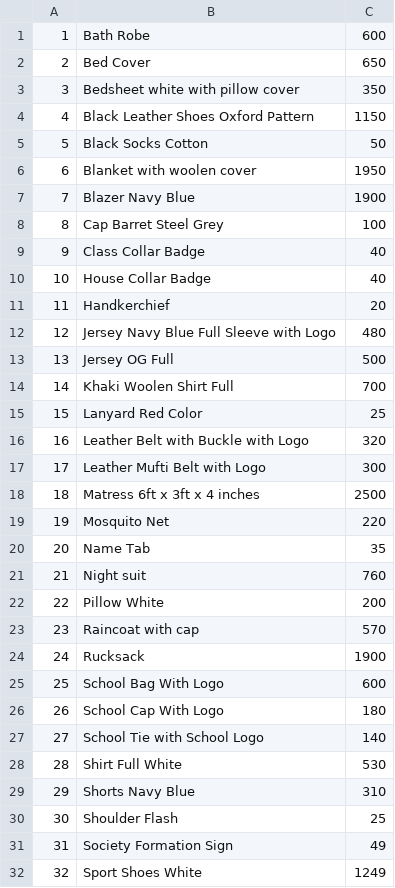
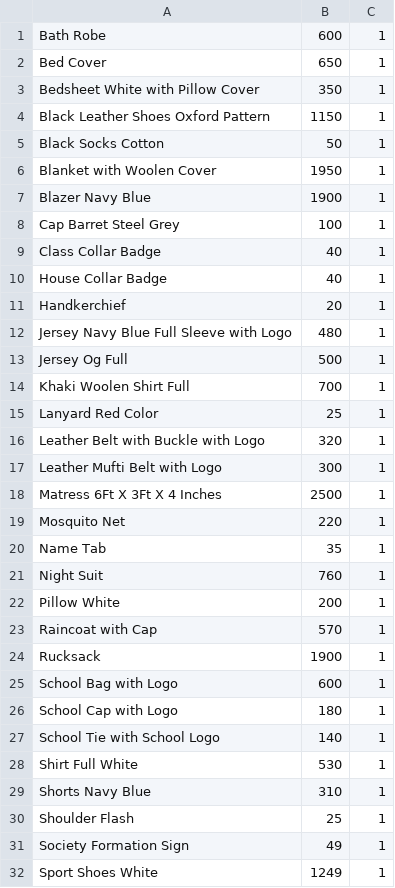
Before and after one commit to AyushS305/flask, a CSV file: products.csv, drawn as a sheet; only a part is shown; removed rows and columns are numbered as before the commit, all else as after; the diff covers the shown part only; the diff names each change by its address in the sheet, - before the commit and + after, or states it on an @@ line.

```diff
--- a/products.csv
+++ b/products.csv
-column A, rows 1-32: 1 | 2 | 3 | 4 | 5 | 6 | 7 | 8 | 9 | 10 | 11 | 12 | 13 | 14 | 15 | 16 | 17 | 18 | 19 | 20 | 21 | 22 | 23 | 24 | 25 | 26 | 27 | 28 | 29 | 30 | 31 | 32
+column C, rows 1-32: all 1
-A3: Bedsheet white with pillow cover
+A3: Bedsheet White with Pillow Cover
-A6: Blanket with woolen cover
+A6: Blanket with Woolen Cover
-A13: Jersey OG Full
+A13: Jersey Og Full
-A18: Matress 6ft x 3ft x 4 inches
+A18: Matress 6Ft X 3Ft X 4 Inches
-A21: Night suit
+A21: Night Suit
-A23: Raincoat with cap
+A23: Raincoat with Cap
-A25: School Bag With Logo
+A25: School Bag with Logo
-A26: School Cap With Logo
+A26: School Cap with Logo
```
Also changed, not shown: 55 added rows and 3 edited cells elsewhere in this file, 9 other files.
